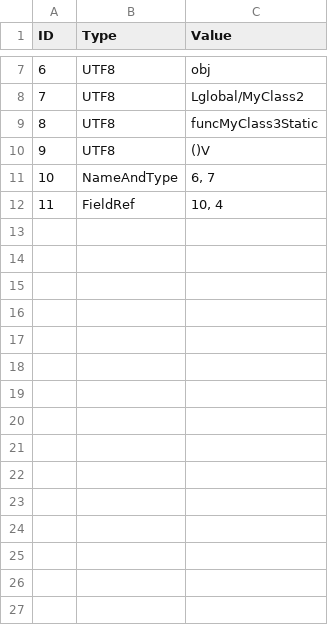
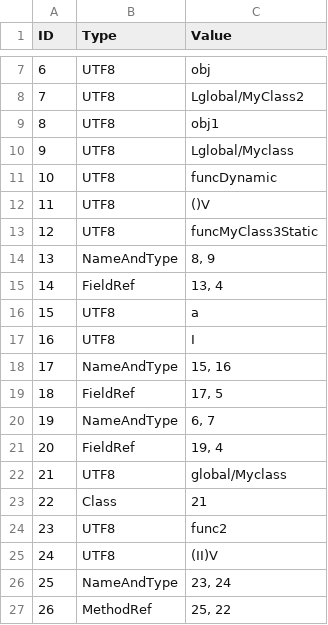
Before and after one commit to Flipty148/objective_c_compiler, a CSV file: project_for_lex.yy.c/out/global_MyClass3_ConstantsTable.csv, drawn as a sheet; only a part is shown, gaps mark what is left out; addresses are those after the commit; the diff names each change by its address in the sheet, - before the commit and + after, or states it on an @@ line.

Commit message:
Добавлен поиск и заполнение methoRef

```diff
--- a/project_for_lex.yy.c/out/global_MyClass3_ConstantsTable.csv
+++ b/project_for_lex.yy.c/out/global_MyClass3_ConstantsTable.csv
+row 9: 8 | UTF8 | obj1
+row 10: 9 | UTF8 | Lglobal/Myclass
+row 11: 10 | UTF8 | funcDynamic
@@ row 10 moved to row 12: 11 @@
@@ column A (ID) renumbered between rows 13 and 21 @@
+row 14: 13 | NameAndType | 8, 9
+row 15: 14 | FieldRef | 13, 4
+row 16: 15 | UTF8 | a
+row 17: 16 | UTF8 | I
+row 18: 17 | NameAndType | 15, 16
+row 19: 18 | FieldRef | 17, 5
-C21 (Value): 10, 4
+C21 (Value): 19, 4
+row 22: 21 | UTF8 | global/Myclass
+row 23: 22 | Class | 21
+row 24: 23 | UTF8 | func2
+row 25: 24 | UTF8 | (II)V
+row 26: 25 | NameAndType | 23, 24
+row 27: 26 | MethodRef | 25, 22
```
Also changed, not shown: project_for_lex.yy.c/out/global_MyClass3_MethodsTable.csv, project_for_lex.yy.c/out/global_Myclass_ConstantsTable.csv, 15 other files.
